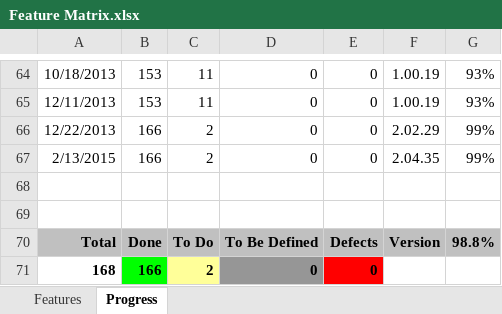
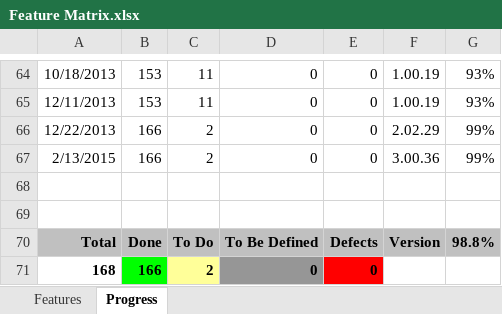
Before and after one commit to andy-goryachev/PasswordSafe, an Excel workbook: Feature Matrix.xlsx, sheet Progress, drawn as a sheet; only a part is shown, gaps mark what is left out; values as stored, in another font and other column widths than the file's, no borders; charts and pictures not drawn; the diff names each change by its address in the sheet, - before the commit and + after, or states it on an @@ line.

```diff
--- a/Feature Matrix.xlsx (sheet Progress)
+++ b/Feature Matrix.xlsx (sheet Progress)
-F67: 2.04.35
+F67: 3.00.36
```
Also changed, not shown: charts or pictures, 2 other files.
